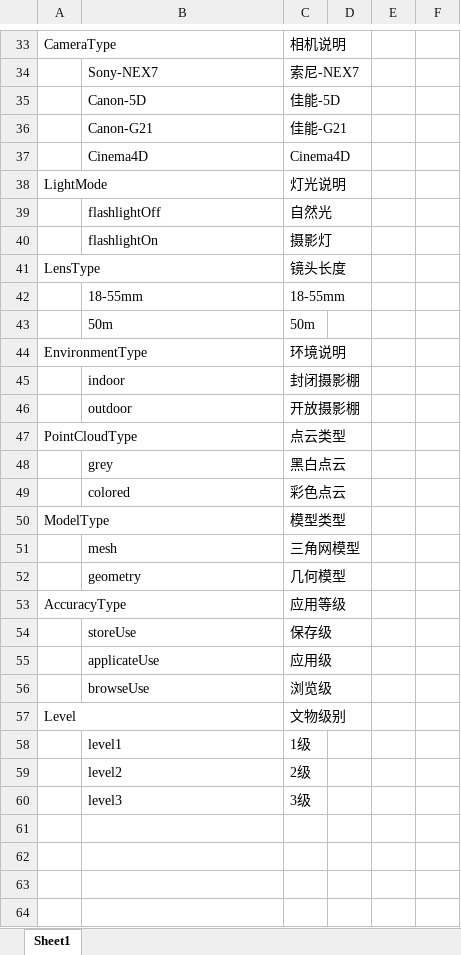
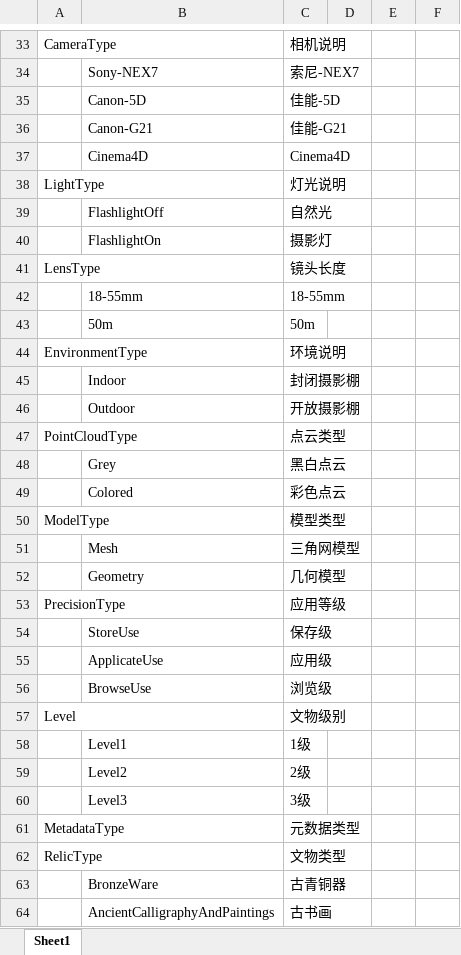
Before and after one commit to JohnKobe/virtual, an Excel workbook: ontology/Enumeration.xlsx, sheet Sheet1, drawn as a sheet; only a part is shown, gaps mark what is left out; values as stored, in another font and other column widths than the file's, no borders; the diff names each change by its address in the sheet, - before the commit and + after, or states it on an @@ line.

Commit message:
change ontology

```diff
--- a/ontology/Enumeration.xlsx (sheet Sheet1)
+++ b/ontology/Enumeration.xlsx (sheet Sheet1)
-A38: LightMode
+A38: LightType
-B39: flashlightOff
+B39: FlashlightOff
-B40: flashlightOn
+B40: FlashlightOn
-B45: indoor
+B45: Indoor
-B46: outdoor
+B46: Outdoor
-B48: grey
+B48: Grey
-B49: colored
+B49: Colored
-B51: mesh
+B51: Mesh
-B52: geometry
+B52: Geometry
-A53: AccuracyType
+A53: PrecisionType
-B54: storeUse
+B54: StoreUse
-B55: applicateUse
+B55: ApplicateUse
-B56: browseUse
+B56: BrowseUse
-B58: level1
+B58: Level1
-B59: level2
+B59: Level2
-B60: level3
+B60: Level3
+row 61: MetadataType |  | 元数据类型
+row 62: RelicType |  | 文物类型
+row 63:  | BronzeWare | 古青铜器
+row 64:  | AncientCalligraphyAndPaintings | 古书画
```
Also changed, not shown: 1 other file.
